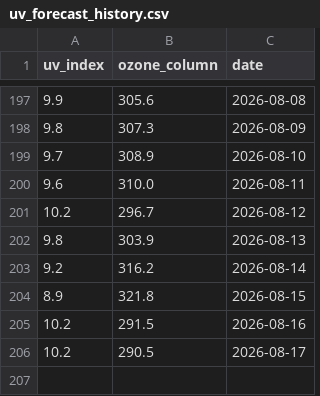
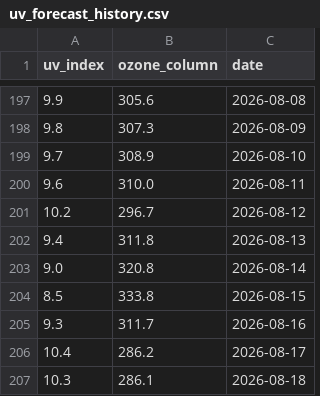
Before and after one commit to stiles/uv-bot, a CSV file: data/uv_forecast_history.csv, drawn as a sheet; only a part is shown, gaps mark what is left out.

```diff
--- a/data/uv_forecast_history.csv
+++ b/data/uv_forecast_history.csv
@@ -201,6 +201,7 @@ uv_index,ozone_column,date
 10.2,296.7,2026-08-12
-9.8,303.9,2026-08-13
-9.2,316.2,2026-08-14
-8.9,321.8,2026-08-15
-10.2,291.5,2026-08-16
-10.2,290.5,2026-08-17
+9.4,311.8,2026-08-13
+9.0,320.8,2026-08-14
+8.5,333.8,2026-08-15
+9.3,311.7,2026-08-16
+10.4,286.2,2026-08-17
+10.3,286.1,2026-08-18
```
Also changed, not shown: 1 other file.
